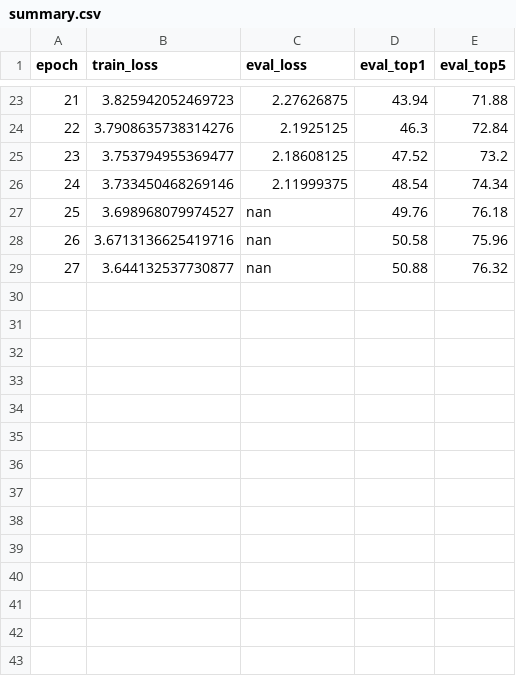
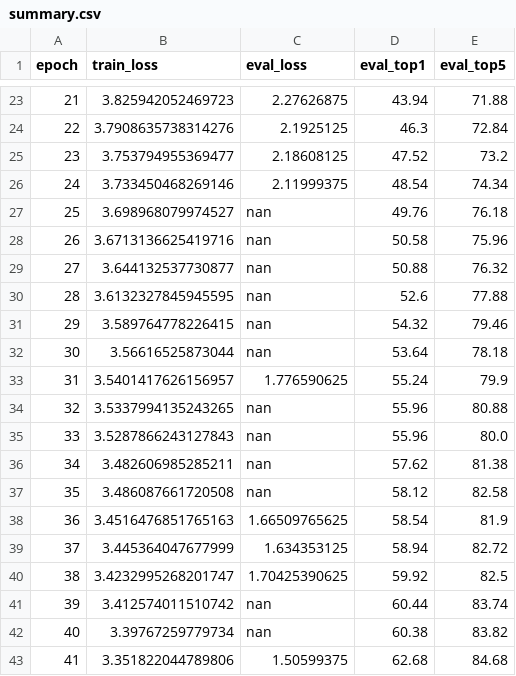
Before and after one commit to hx2385/WAWJ-convmixer, a CSV file: pytorch-image-models/output/train/20251208-041714-convmixer_768_32-224/summary.csv, drawn as a sheet; only a part is shown, gaps mark what is left out; the diff names each change by its address in the sheet, - before the commit and + after, or states it on an @@ line.

Commit message:
Accuracy Plot until 42 epochs.

```diff
--- a/pytorch-image-models/output/train/20251208-041714-convmixer_768_32-224/summary.csv
+++ b/pytorch-image-models/output/train/20251208-041714-convmixer_768_32-224/summary.csv
+row 30: 28 | 3.6132327845945595 | nan | 52.6 | 77.88
+row 31: 29 | 3.589764778226415 | nan | 54.32 | 79.46
+row 32: 30 | 3.56616525873044 | nan | 53.64 | 78.18
+row 33: 31 | 3.5401417626156957 | 1.776590625 | 55.24 | 79.9
+row 34: 32 | 3.5337994135243265 | nan | 55.96 | 80.88
+row 35: 33 | 3.5287866243127843 | nan | 55.96 | 80.0
+row 36: 34 | 3.482606985285211 | nan | 57.62 | 81.38
+row 37: 35 | 3.486087661720508 | nan | 58.12 | 82.58
+row 38: 36 | 3.4516476851765163 | 1.66509765625 | 58.54 | 81.9
+row 39: 37 | 3.445364047677999 | 1.634353125 | 58.94 | 82.72
+row 40: 38 | 3.4232995268201747 | 1.70425390625 | 59.92 | 82.5
+row 41: 39 | 3.412574011510742 | nan | 60.44 | 83.74
+row 42: 40 | 3.39767259779734 | nan | 60.38 | 83.82
+row 43: 41 | 3.351822044789806 | 1.50599375 | 62.68 | 84.68
```
Also changed, not shown: 1 other file.
